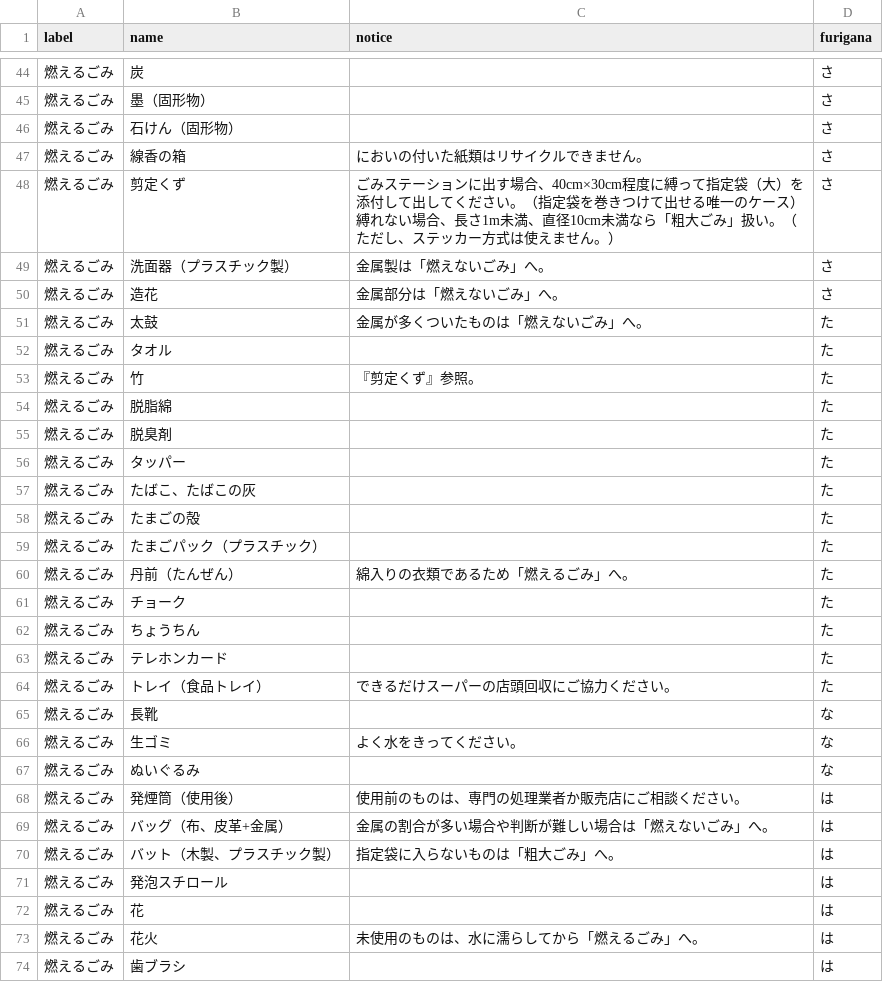
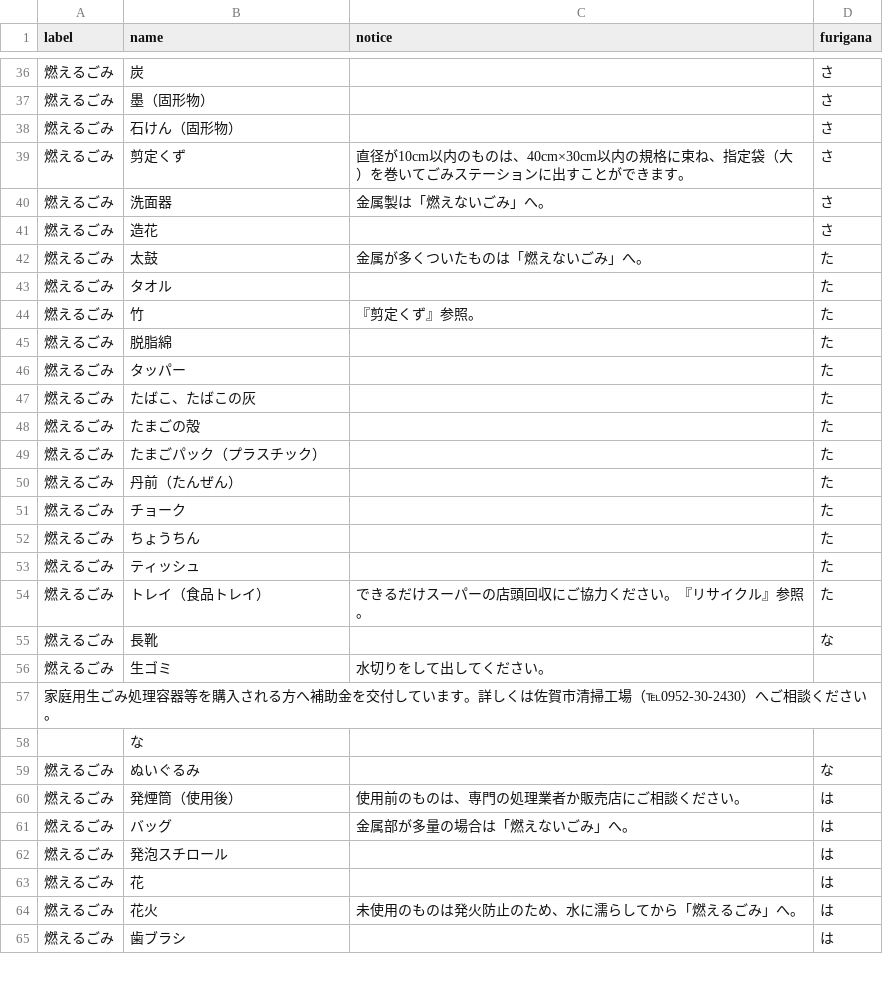
Before and after one commit to horiyo/saga5374, a CSV file: data/target.csv, drawn as a sheet; only a part is shown, gaps mark what is left out; the diff covers the shown part only.

```diff
--- a/data/target.csv
+++ b/data/target.csv
@@ -46,6 +38,5 @@ label,name,notice,furigana
 燃えるごみ,石けん（固形物）,,さ
-燃えるごみ,線香の箱,においの付いた紙類はリサイクルできません。,さ
-燃えるごみ,剪定くず,ごみステーションに出す場合、40cm×30cm程度に縛って指定袋（大）を添付して出してください。（指定袋を巻きつけて出せる唯一のケース）縛れない場合、長さ1m未満、直径10cm未満なら「粗大ごみ」扱い。（ただし、ステッカー方式は使えません。）,さ
-燃えるごみ,洗面器（プラスチック製）,金属製は「燃えないごみ」へ。,さ
-燃えるごみ,造花,金属部分は「燃えないごみ」へ。,さ
+燃えるごみ,剪定くず,直径が10cm以内のものは、40cm×30cm以内の規格に束ね、指定袋（大）を巻いてごみステーションに出すことができます。,さ
+燃えるごみ,洗面器,金属製は「燃えないごみ」へ。,さ
+燃えるごみ,造花,,さ
 燃えるごみ,太鼓,金属が多くついたものは「燃えないごみ」へ。,た
@@ -54,3 +45,2 @@ label,name,notice,furigana
 燃えるごみ,脱脂綿,,た
-燃えるごみ,脱臭剤,,た
 燃えるごみ,タッパー,,た
@@ -59,16 +49,17 @@ label,name,notice,furigana
 燃えるごみ,たまごパック（プラスチック）,,た
-燃えるごみ,丹前（たんぜん）,綿入りの衣類であるため「燃えるごみ」へ。,た
+燃えるごみ,丹前（たんぜん）,,た
 燃えるごみ,チョーク,,た
 燃えるごみ,ちょうちん,,た
-燃えるごみ,テレホンカード,,た
-燃えるごみ,トレイ（食品トレイ）,できるだけスーパーの店頭回収にご協力ください。,た
+燃えるごみ,ティッシュ,,た
+燃えるごみ,トレイ（食品トレイ）,できるだけスーパーの店頭回収にご協力ください。『リサイクル』参照。,た
 燃えるごみ,長靴,,な
-燃えるごみ,生ゴミ,よく水をきってください。,な
+燃えるごみ,生ゴミ,水切りをして出してください。
+　家庭用生ごみ処理容器等を購入される方へ補助金を交付しています。詳しくは佐賀市清掃工場（℡0952-30-2430）へご相談ください。
+,な
 燃えるごみ,ぬいぐるみ,,な
 燃えるごみ,発煙筒（使用後）,使用前のものは、専門の処理業者か販売店にご相談ください。,は
-燃えるごみ,バッグ（布、皮革+金属）,金属の割合が多い場合や判断が難しい場合は「燃えないごみ」へ。,は
-燃えるごみ,バット（木製、プラスチック製）,指定袋に入らないものは「粗大ごみ」へ。,は
+燃えるごみ,バッグ,金属部が多量の場合は「燃えないごみ」へ。,は
 燃えるごみ,発泡スチロール,,は
 燃えるごみ,花,,は
-燃えるごみ,花火,未使用のものは、水に濡らしてから「燃えるごみ」へ。,は
+燃えるごみ,花火,未使用のものは発火防止のため、水に濡らしてから「燃えるごみ」へ。,は
 燃えるごみ,歯ブラシ,,は
```
Also changed, not shown: 2 added rows, 17 removed rows and 24 edited cells elsewhere in this file.
